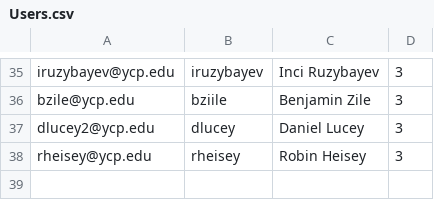
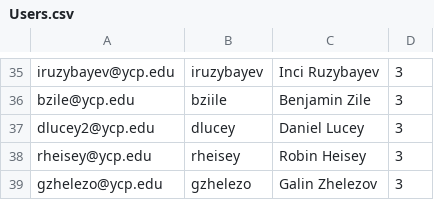
Before and after one commit to alouderback/CS320_Team_Repository, a CSV file: tutoringWebsite/src/tutoringWebsite/persist/res/Users.csv, drawn as a sheet; only a part is shown, gaps mark what is left out; the diff names each change by its address in the sheet, - before the commit and + after, or states it on an @@ line.

```diff
--- a/tutoringWebsite/src/tutoringWebsite/persist/res/Users.csv
+++ b/tutoringWebsite/src/tutoringWebsite/persist/res/Users.csv
+row 39: gzhelezo@ycp.edu | gzhelezo | Galin Zhelezov | 3
```
Also changed, not shown: tutoringWebsite/src/tutoringWebsite/persist/res/Sessions.csv, tutoringWebsite/src/tutoringWebsite/persist/res/ycpEmails.csv, 2 other files.
